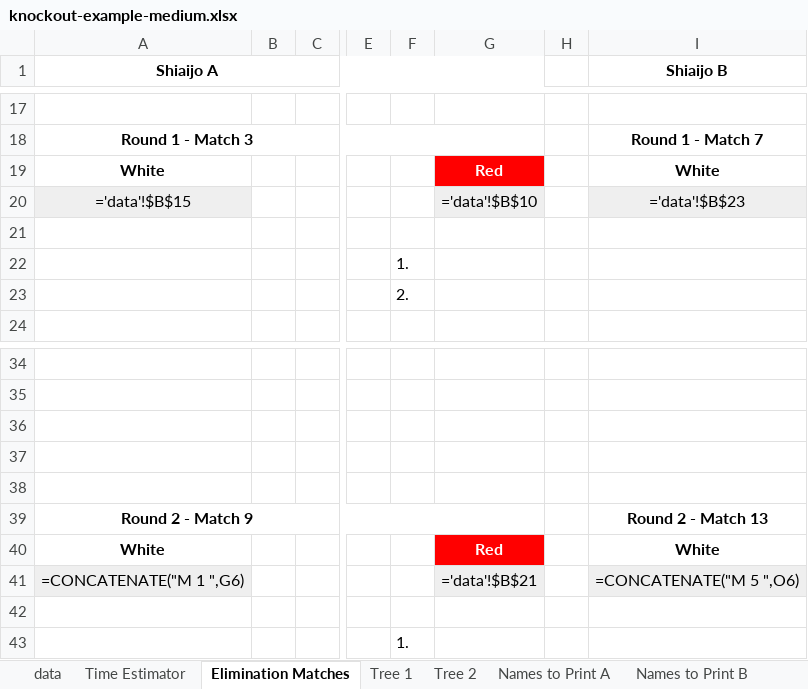
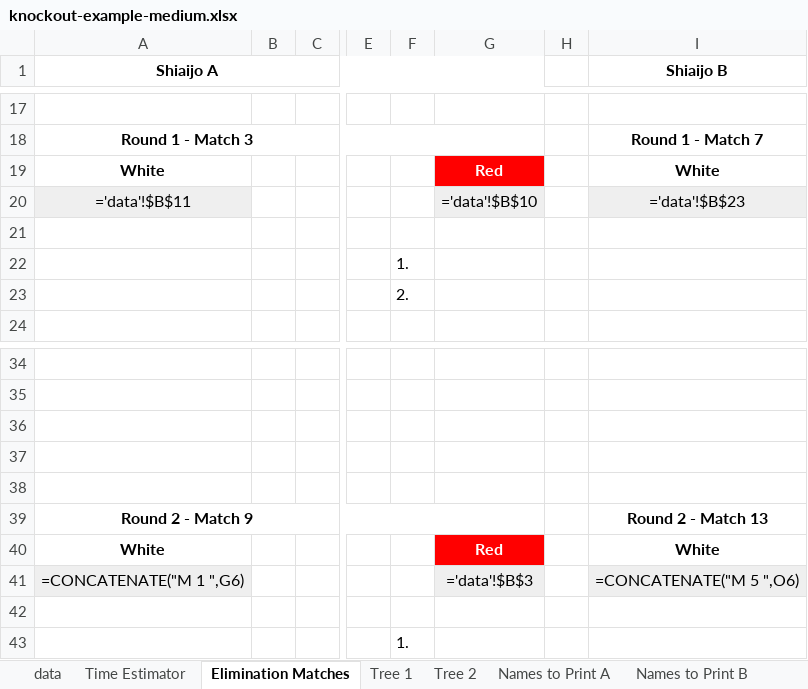
Before and after one commit to gitrgoliveira/bracket-creator, an Excel workbook: knockout-example-medium.xlsx, sheet Elimination Matches, drawn as a sheet; only a part is shown, gaps mark what is left out; values as stored, in another font and other column widths than the file's, no borders; formulas are shown in place of their values; the diff names each change by its address in the sheet, - before the commit and + after, or states it on an @@ line.

```diff
--- a/knockout-example-medium.xlsx (sheet Elimination Matches)
+++ b/knockout-example-medium.xlsx (sheet Elimination Matches)
-A20 (Shiaijo A): ='data'!$B$15
+A20 (Shiaijo A): ='data'!$B$11
-G41: ='data'!$B$21
+G41: ='data'!$B$3
```
Also changed, not shown: knockout-example-large-seeded.xlsx, knockout-example-large.xlsx, 1 other file.
